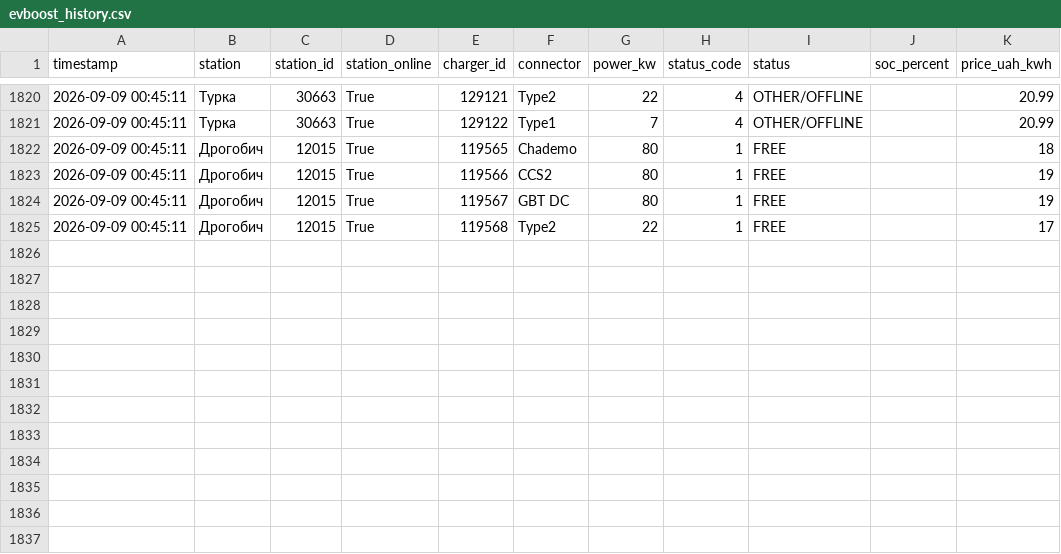
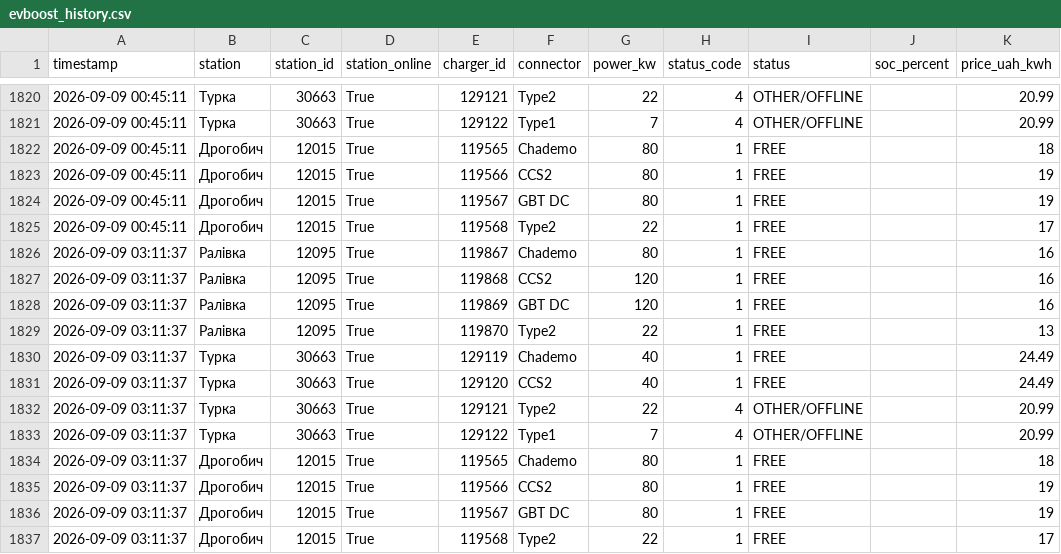
Before and after one commit to tershivskynazar-cpu/monitor-ev, a CSV file: data/evboost_history.csv, drawn as a sheet; only a part is shown, gaps mark what is left out; the diff names each change by its address in the sheet, - before the commit and + after, or states it on an @@ line.

```diff
--- a/data/evboost_history.csv
+++ b/data/evboost_history.csv
+row 1826: 2026-09-09 03:11:37 | Ралівка | 12095 | True | 119867 | Chademo | 80 | 1 | FREE |  | 16
+row 1827: 2026-09-09 03:11:37 | Ралівка | 12095 | True | 119868 | CCS2 | 120 | 1 | FREE |  | 16
+row 1828: 2026-09-09 03:11:37 | Ралівка | 12095 | True | 119869 | GBT DC | 120 | 1 | FREE |  | 16
+row 1829: 2026-09-09 03:11:37 | Ралівка | 12095 | True | 119870 | Type2 | 22 | 1 | FREE |  | 13
+row 1830: 2026-09-09 03:11:37 | Турка | 30663 | True | 129119 | Chademo | 40 | 1 | FREE |  | 24.49
+row 1831: 2026-09-09 03:11:37 | Турка | 30663 | True | 129120 | CCS2 | 40 | 1 | FREE |  | 24.49
+row 1832: 2026-09-09 03:11:37 | Турка | 30663 | True | 129121 | Type2 | 22 | 4 | OTHER/OFFLINE |  | 20.99
+row 1833: 2026-09-09 03:11:37 | Турка | 30663 | True | 129122 | Type1 | 7 | 4 | OTHER/OFFLINE |  | 20.99
+row 1834: 2026-09-09 03:11:37 | Дрогобич | 12015 | True | 119565 | Chademo | 80 | 1 | FREE |  | 18
+row 1835: 2026-09-09 03:11:37 | Дрогобич | 12015 | True | 119566 | CCS2 | 80 | 1 | FREE |  | 19
+row 1836: 2026-09-09 03:11:37 | Дрогобич | 12015 | True | 119567 | GBT DC | 80 | 1 | FREE |  | 19
+row 1837: 2026-09-09 03:11:37 | Дрогобич | 12015 | True | 119568 | Type2 | 22 | 1 | FREE |  | 17
```
Also changed, not shown: 1 other file.
